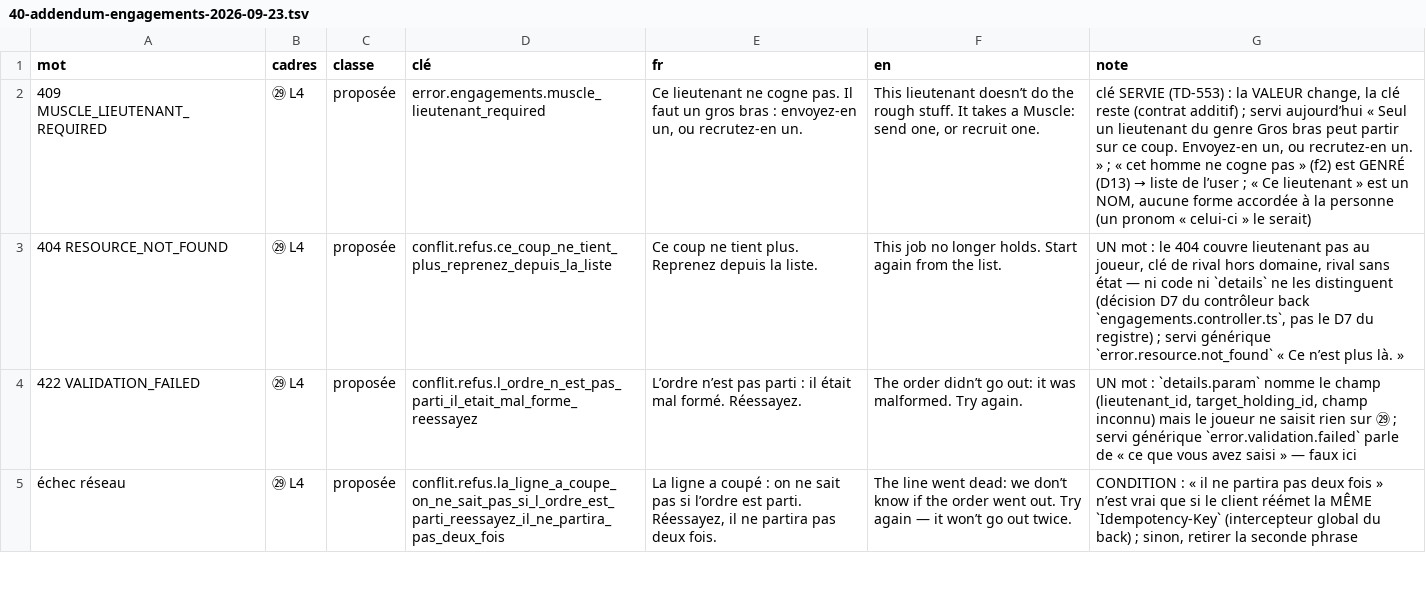
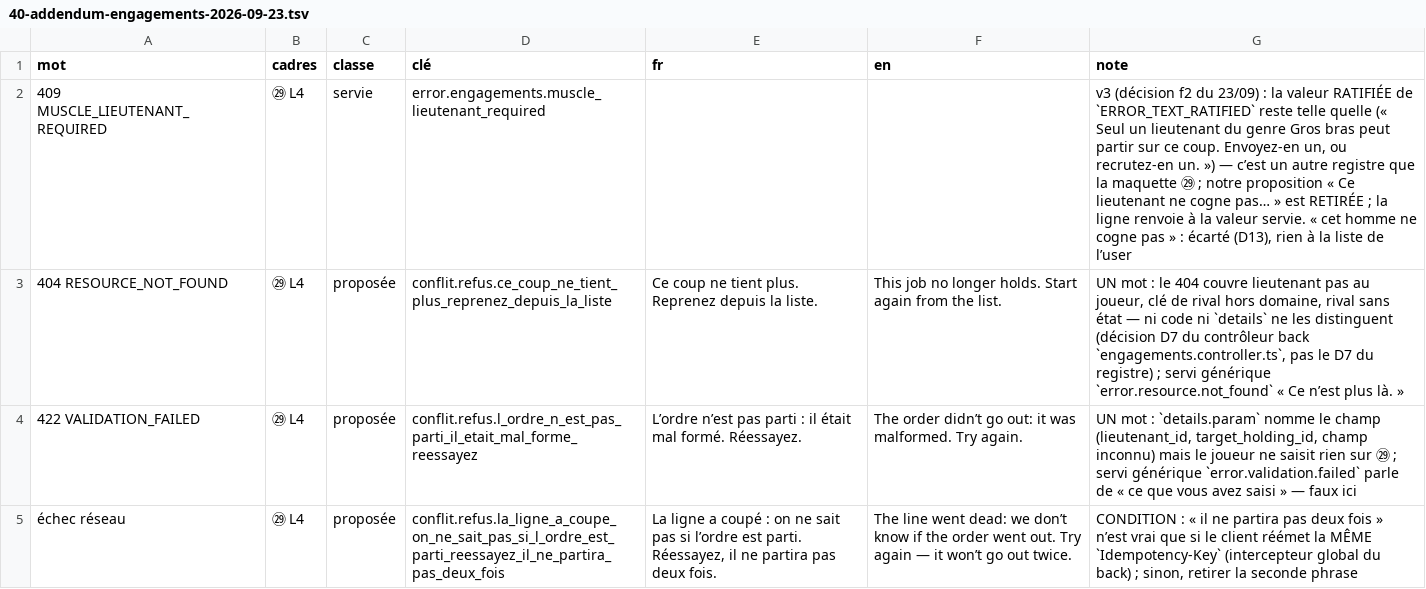
Before and after one commit to azha/mafia-builder-city-clean, a TSV file: Tools/atelier-2026-09-22/40-addendum-engagements-2026-09-23.tsv, drawn as a sheet; only a part is shown; the diff names each change by its address in the sheet, - before the commit and + after, or states it on an @@ line.

```diff
--- a/Tools/atelier-2026-09-22/40-addendum-engagements-2026-09-23.tsv
+++ b/Tools/atelier-2026-09-22/40-addendum-engagements-2026-09-23.tsv
-C2 (classe): proposée
+C2 (classe): servie
-E2 (fr): Ce lieutenant ne cogne pas. Il faut un gros bras : envoyez-en un, ou recrutez-en un.
+E2 (fr): (empty)
-F2 (en): This lieutenant doesn’t do the rough stuff. It takes a Muscle: send one, or recruit one.
+F2 (en): (empty)
@@ G2 (note): clé SERVIE (TD-553) : la VALEUR change, la clé reste (contrat additif) ; servi aujourd’hui « Seul un lieutenant du genre Gros bras peut partir sur ce coup. Envoyez-en un, ou recrutez-en un. » ; « cet homme ne cogne pas » (f2) est GENRÉ (D13) → liste de l’user ; « Ce lieutenant » est un NOM, aucune forme accordée à la personne (un pronom « celui-ci » le serait) → v3 (décision f2 du 23/09) : la valeur RATIFIÉE de `ERROR_TEXT_RATIFIED` reste telle quelle (« Seul un lieutenant du genre Gros bras peut partir sur ce coup. Envoyez-en un, ou recrutez-en un. ») — c’est un autre registre que la maquette ㉙ ; notre proposition « Ce lieutenant ne cogne pas… » est RETIRÉE ; la ligne renvoie à la valeur servie. « cet homme ne cogne pas » : écarté (D13), rien à la liste de l’user @@
```
Also changed, not shown: Tools/atelier-2026-09-22/40-conflit-mots-2026-09-23.tsv, 2 other files.
